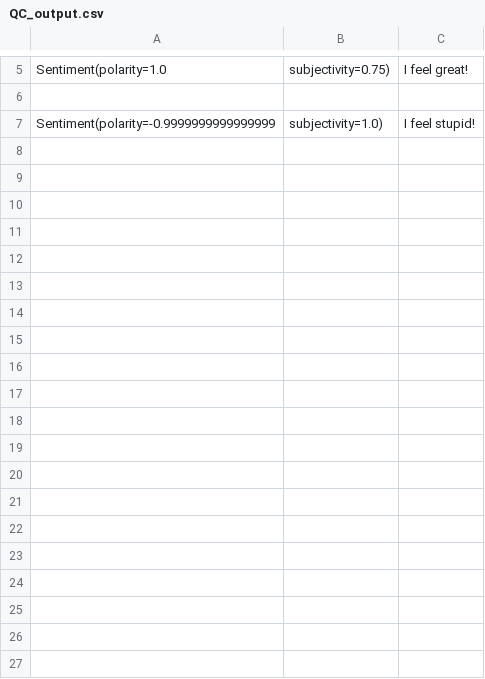
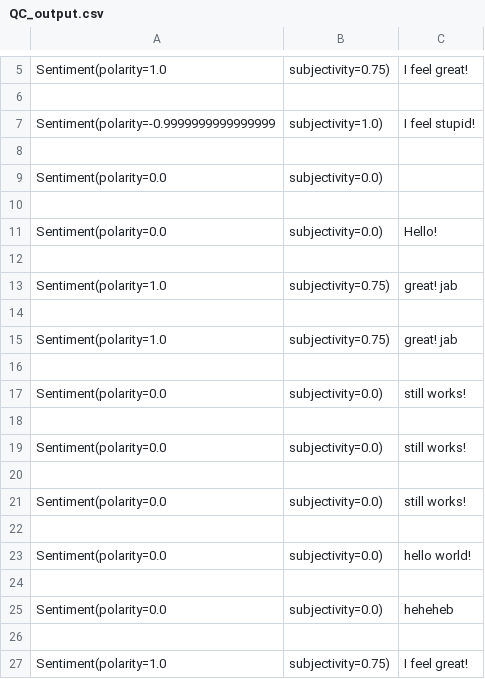
Before and after one commit to anooj-shah/LocalHackDay, a CSV file: SMS/QC_output.csv, drawn as a sheet; only a part is shown, gaps mark what is left out; the diff covers the shown part only; the diff names each change by its address in the sheet, - before the commit and + after, or states it on an @@ line.

```diff
--- a/SMS/QC_output.csv
+++ b/SMS/QC_output.csv
+row 8: (empty)
+row 9: Sentiment(polarity=0.0 | subjectivity=0.0)
+row 10: (empty)
+row 11: Sentiment(polarity=0.0 | subjectivity=0.0) | Hello!
+row 12: (empty)
+row 13: Sentiment(polarity=1.0 | subjectivity=0.75) | great! jab
+row 14: (empty)
+row 15: Sentiment(polarity=1.0 | subjectivity=0.75) | great! jab
+row 16: (empty)
+row 17: Sentiment(polarity=0.0 | subjectivity=0.0) | still works!
+row 18: (empty)
+row 19: Sentiment(polarity=0.0 | subjectivity=0.0) | still works!
+row 20: (empty)
+row 21: Sentiment(polarity=0.0 | subjectivity=0.0) | still works!
+row 22: (empty)
+row 23: Sentiment(polarity=0.0 | subjectivity=0.0) | hello world!
+row 24: (empty)
+row 25: Sentiment(polarity=0.0 | subjectivity=0.0) | heheheb
+row 26: (empty)
+row 27: Sentiment(polarity=1.0 | subjectivity=0.75) | I feel great!
```
Also changed, not shown: 20 added rows elsewhere in this file, 5 other files.
